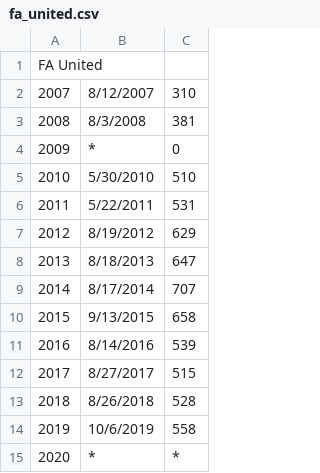
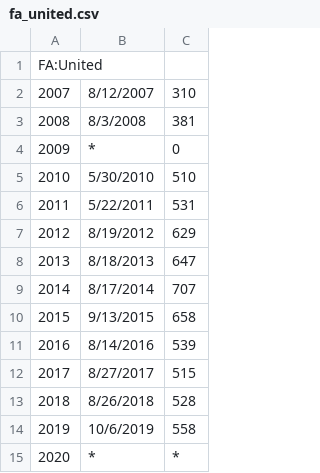
Before and after one commit to huehuecoyotl/furry-con-data, a CSV file: raw_data/fa_united.csv, drawn as a sheet.

```diff
--- a/raw_data/fa_united.csv
+++ b/raw_data/fa_united.csv
@@ -1,2 +1,2 @@
-FA United,,
+FA:United,,
 2007,8/12/2007,310
```
Also changed, not shown: raw_data/mephit_furmeet.csv, 1 other file.
